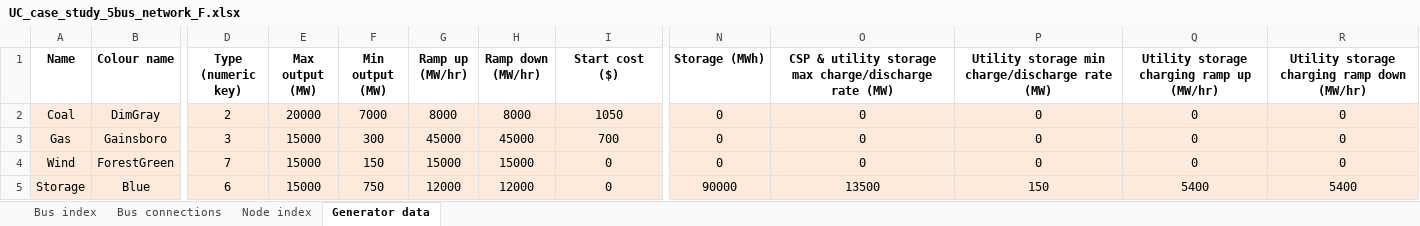
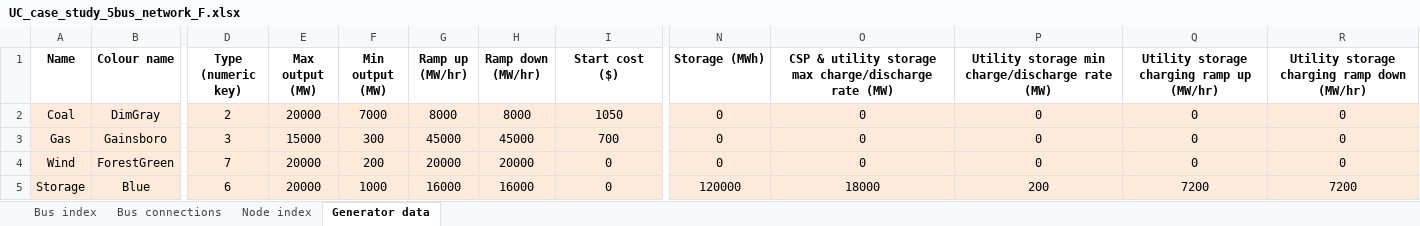
Before and after one commit to AaronRamsden/UCMatlabToolbox, an Excel workbook: input_files/UC_case_study_5bus_network_F.xlsx, sheet Generator data, drawn as a sheet; only a part is shown, gaps mark what is left out; values as stored, in another font and other column widths than the file's, no borders; the diff names each change by its address in the sheet, - before the commit and + after, or states it on an @@ line.

```diff
--- a/input_files/UC_case_study_5bus_network_F.xlsx (sheet Generator data)
+++ b/input_files/UC_case_study_5bus_network_F.xlsx (sheet Generator data)
-E4:E5 (Max output (MW)): 15000
+E4:E5 (Max output (MW)): 20000
-F4 (Min output (MW)): 150
+F4 (Min output (MW)): 200
-G4 (Ramp up (MW/hr)): 15000
+G4 (Ramp up (MW/hr)): 20000
-H4 (Ramp down (MW/hr)): 15000
+H4 (Ramp down (MW/hr)): 20000
-F5 (Min output (MW)): 750
+F5 (Min output (MW)): 1000
-G5 (Ramp up (MW/hr)): 12000
+G5 (Ramp up (MW/hr)): 16000
-H5 (Ramp down (MW/hr)): 12000
+H5 (Ramp down (MW/hr)): 16000
-N5 (Storage (MWh)): 90000
+N5 (Storage (MWh)): 120000
-O5: 13500
+O5: 18000
-P5: 150
+P5: 200
-Q5: 5400
+Q5: 7200
-R5: 5400
+R5: 7200
```
Also changed, not shown: sheet Bus connections, input_files/UC_case_study_5bus_network_C.xlsx, input_files/UC_case_study_5bus_network_D.xlsx, 4 other files.
